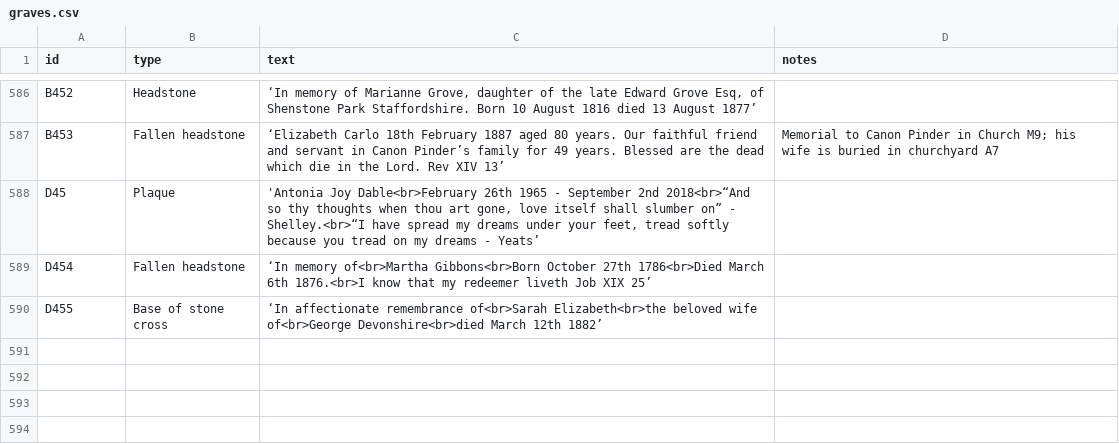
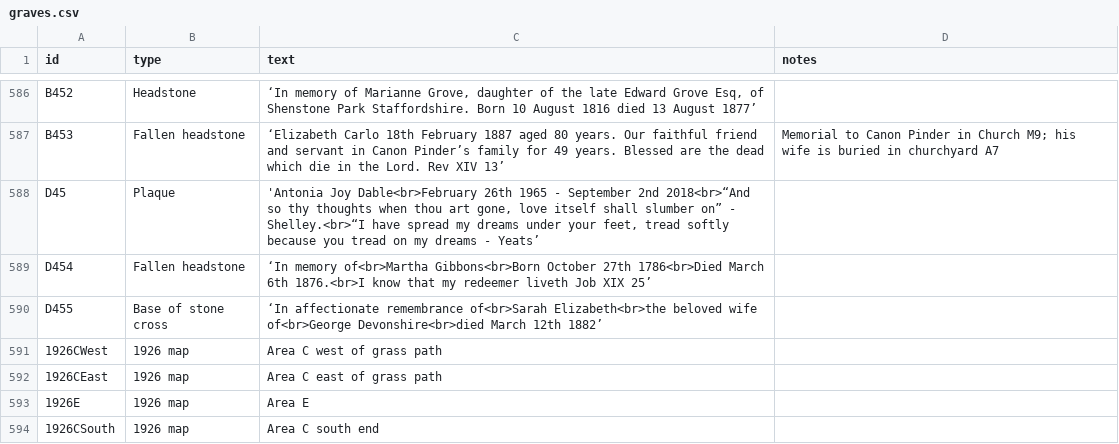
Before and after one commit to theoosborn/west-malvern-churchyard, a CSV file: _data/graves.csv, drawn as a sheet; only a part is shown, gaps mark what is left out.

Commit message:
Update graves.csv
Adds descriptors for 1926 map sections.

```diff
--- a/_data/graves.csv
+++ b/_data/graves.csv
@@ -590 +590,5 @@ D454,Fallen headstone,‘In memory of<br>Martha Gibbons<br>Born October 27th 178
 D455,Base of stone cross,‘In affectionate remembrance of<br>Sarah Elizabeth<br>the beloved wife of<br>George Devonshire<br>died March 12th 1882’,
+1926CWest,1926 map,"Area C west of grass path",
+1926CEast,1926 map,"Area C east of grass path",
+1926E,1926 map,"Area E",
+1926CSouth,1926 map,"Area C south end",
```
